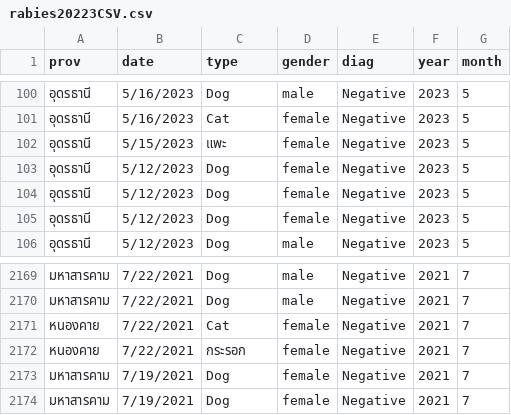
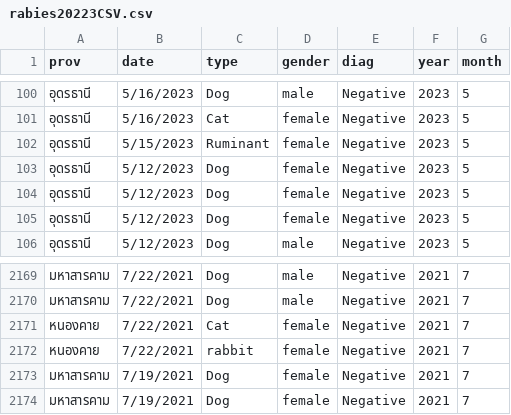
Before and after one commit to MinMix88/Data, a CSV file: rabies20223CSV.csv, drawn as a sheet; only a part is shown, gaps mark what is left out.

Commit message:
Update rabies20223CSV.csv

```diff
--- a/rabies20223CSV.csv
+++ b/rabies20223CSV.csv
@@ -101,3 +101,3 @@
 อุดรธานี,5/16/2023,Cat,female,Negative,2023,5
-อุดรธานี,5/15/2023,แพะ,female,Negative,2023,5
+อุดรธานี,5/15/2023,Ruminant,female,Negative,2023,5
 อุดรธานี,5/12/2023,Dog,female,Negative,2023,5
@@ -2171,3 +2171,3 @@
 หนองคาย,7/22/2021,Cat,female,Negative,2021,7
-หนองคาย,7/22/2021,กระรอก,female,Negative,2021,7
+หนองคาย,7/22/2021,rabbit,female,Negative,2021,7
 มหาสารคาม,7/19/2021,Dog,female,Negative,2021,7
```
